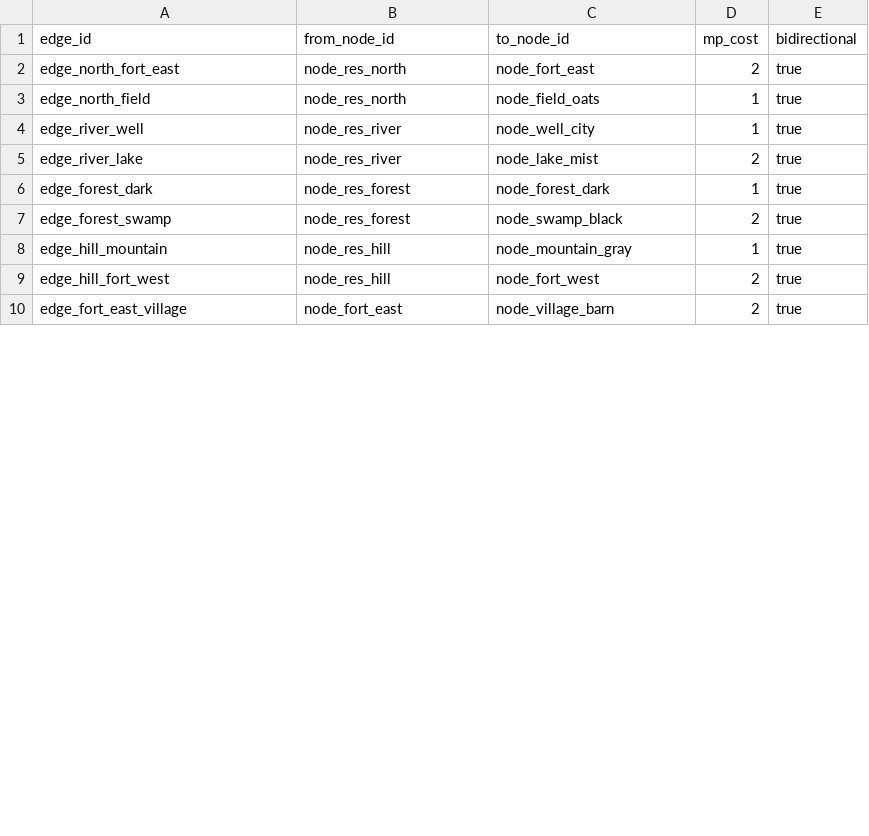
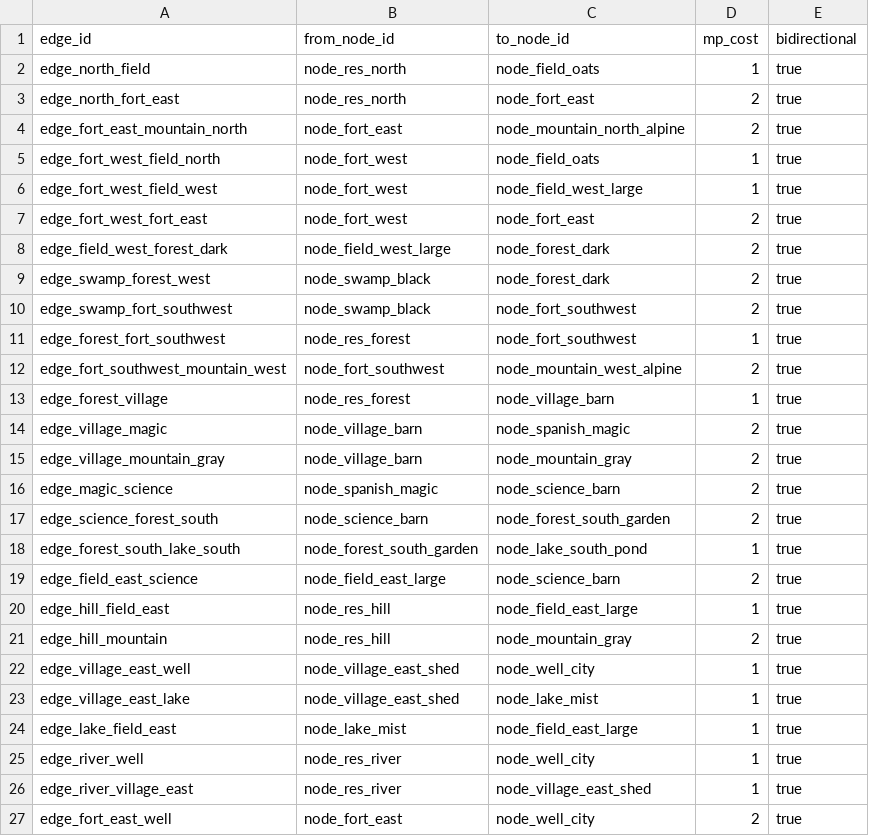
Before and after one commit to ianssensQ/Witcher-LARP, a CSV file: data/seed/map_edges.csv, drawn as a sheet; only a part is shown; the diff covers the shown part only.

```diff
--- a/data/seed/map_edges.csv
+++ b/data/seed/map_edges.csv
@@ -1,10 +1,27 @@
 edge_id,from_node_id,to_node_id,mp_cost,bidirectional
+edge_north_field,node_res_north,node_field_oats,1,true
 edge_north_fort_east,node_res_north,node_fort_east,2,true
-edge_north_field,node_res_north,node_field_oats,1,true
+edge_fort_east_mountain_north,node_fort_east,node_mountain_north_alpine,2,true
+edge_fort_west_field_north,node_fort_west,node_field_oats,1,true
+edge_fort_west_field_west,node_fort_west,node_field_west_large,1,true
+edge_fort_west_fort_east,node_fort_west,node_fort_east,2,true
+edge_field_west_forest_dark,node_field_west_large,node_forest_dark,2,true
+edge_swamp_forest_west,node_swamp_black,node_forest_dark,2,true
+edge_swamp_fort_southwest,node_swamp_black,node_fort_southwest,2,true
+edge_forest_fort_southwest,node_res_forest,node_fort_southwest,1,true
+edge_fort_southwest_mountain_west,node_fort_southwest,node_mountain_west_alpine,2,true
+edge_forest_village,node_res_forest,node_village_barn,1,true
+edge_village_magic,node_village_barn,node_spanish_magic,2,true
+edge_village_mountain_gray,node_village_barn,node_mountain_gray,2,true
+edge_magic_science,node_spanish_magic,node_science_barn,2,true
+edge_science_forest_south,node_science_barn,node_forest_south_garden,2,true
+edge_forest_south_lake_south,node_forest_south_garden,node_lake_south_pond,1,true
+edge_field_east_science,node_field_east_large,node_science_barn,2,true
+edge_hill_field_east,node_res_hill,node_field_east_large,1,true
+edge_hill_mountain,node_res_hill,node_mountain_gray,2,true
+edge_village_east_well,node_village_east_shed,node_well_city,1,true
+edge_village_east_lake,node_village_east_shed,node_lake_mist,1,true
+edge_lake_field_east,node_lake_mist,node_field_east_large,1,true
 edge_river_well,node_res_river,node_well_city,1,true
-edge_river_lake,node_res_river,node_lake_mist,2,true
-edge_forest_dark,node_res_forest,node_forest_dark,1,true
-edge_forest_swamp,node_res_forest,node_swamp_black,2,true
-edge_hill_mountain,node_res_hill,node_mountain_gray,1,true
-edge_hill_fort_west,node_res_hill,node_fort_west,2,true
-edge_fort_east_village,node_fort_east,node_village_barn,2,true
+edge_river_village_east,node_res_river,node_village_east_shed,1,true
+edge_fort_east_well,node_fort_east,node_well_city,2,true
```
Also changed, not shown: 5 removed rows elsewhere in this file, data/seed/buildings.csv, data/seed/map_nodes.csv, 14 other files.
